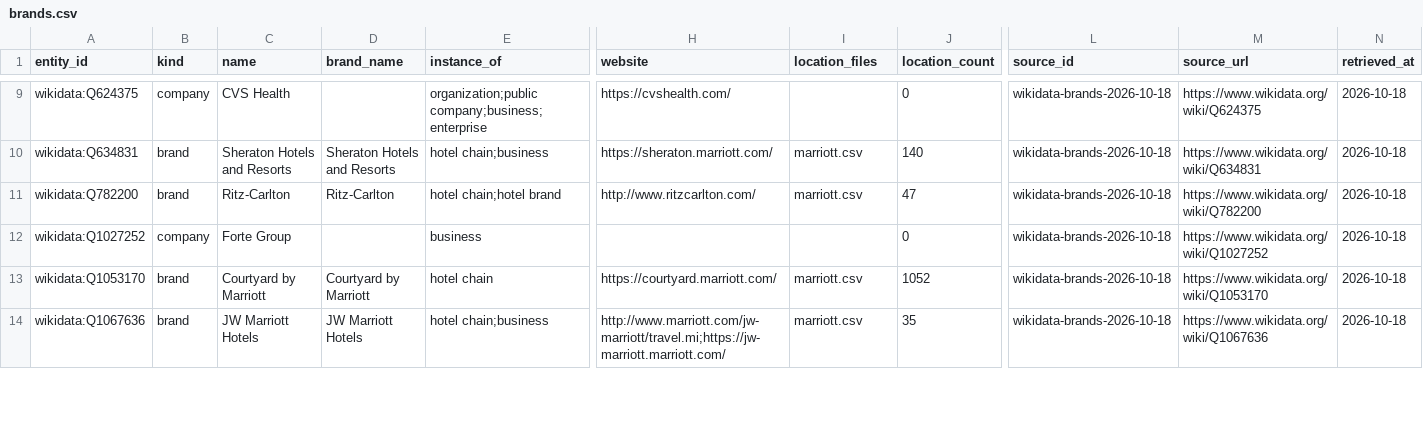
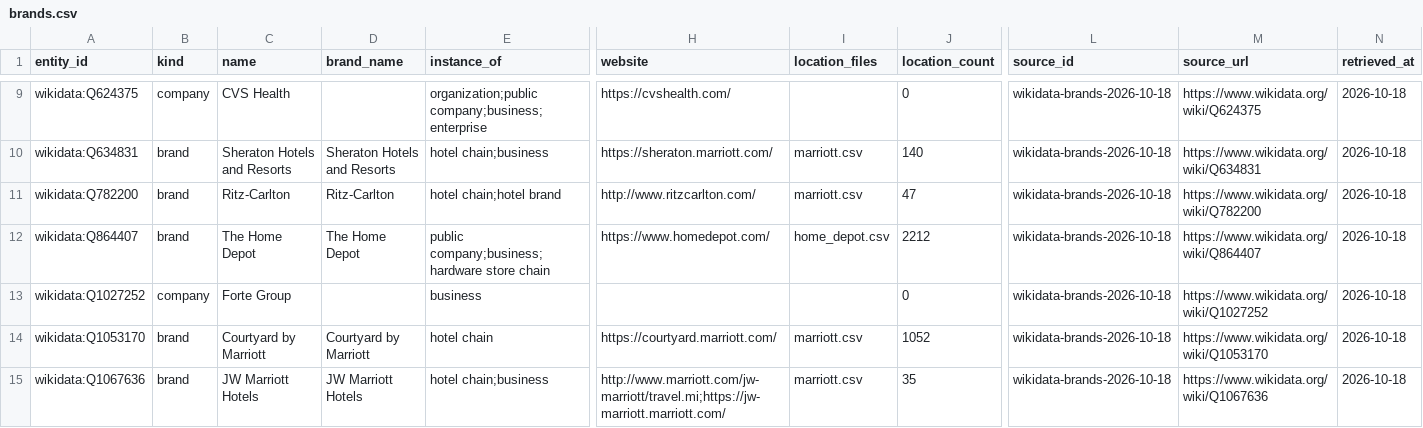
Before and after one commit to ge0r9b/us-districts, a CSV file: data-v3/institutions/companies/brands.csv, drawn as a sheet; only a part is shown, gaps mark what is left out; rows hold the shown columns only; the diff names each change by its address in the sheet, - before the commit and + after, or states it on an @@ line.

Commit message:
companies: home_depot locations from All The Places (all countries in its spiders)

```diff
--- a/data-v3/institutions/companies/brands.csv
+++ b/data-v3/institutions/companies/brands.csv
+row 12: wikidata:Q864407 | brand | The Home Depot | The Home Depot | public company;business;hardware store chain | https://www.homedepot.com/ | home_depot.csv | 2212 | wikidata-brands-2026-10-18 | https://www.wikidata.org/wiki/Q864407 | 2026-10-18
```
Also changed, not shown: data-v3/institutions/companies/brand_cleanliness.csv, data-v3/institutions/companies/sources.csv, 4 other files.
